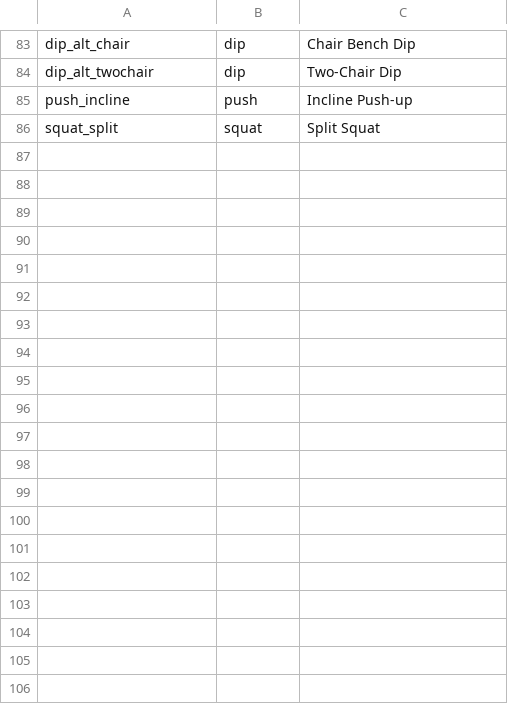
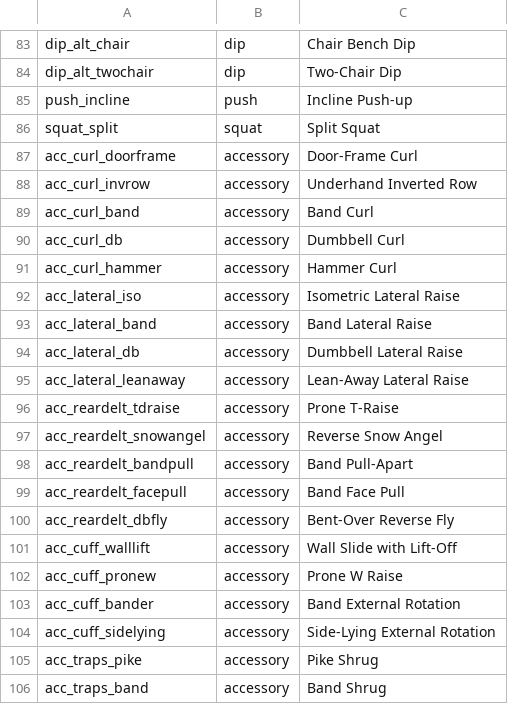
Before and after one commit to talon270/wellness-hub, a TSV file: tools/exercise-ids.tsv, drawn as a sheet; only a part is shown, gaps mark what is left out; the diff covers the shown part only.

```diff
--- a/tools/exercise-ids.tsv
+++ b/tools/exercise-ids.tsv
@@ -86 +86,21 @@ push_incline	push	Incline Push-up
 squat_split	squat	Split Squat
+acc_curl_doorframe	accessory	Door-Frame Curl
+acc_curl_invrow	accessory	Underhand Inverted Row
+acc_curl_band	accessory	Band Curl
+acc_curl_db	accessory	Dumbbell Curl
+acc_curl_hammer	accessory	Hammer Curl
+acc_lateral_iso	accessory	Isometric Lateral Raise
+acc_lateral_band	accessory	Band Lateral Raise
+acc_lateral_db	accessory	Dumbbell Lateral Raise
+acc_lateral_leanaway	accessory	Lean-Away Lateral Raise
+acc_reardelt_tdraise	accessory	Prone T-Raise
+acc_reardelt_snowangel	accessory	Reverse Snow Angel
+acc_reardelt_bandpull	accessory	Band Pull-Apart
+acc_reardelt_facepull	accessory	Band Face Pull
+acc_reardelt_dbfly	accessory	Bent-Over Reverse Fly
+acc_cuff_walllift	accessory	Wall Slide with Lift-Off
+acc_cuff_pronew	accessory	Prone W Raise
+acc_cuff_bander	accessory	Band External Rotation
+acc_cuff_sidelying	accessory	Side-Lying External Rotation
+acc_traps_pike	accessory	Pike Shrug
+acc_traps_band	accessory	Band Shrug
```
Also changed, not shown: 44 added rows elsewhere in this file, 22 other files.
